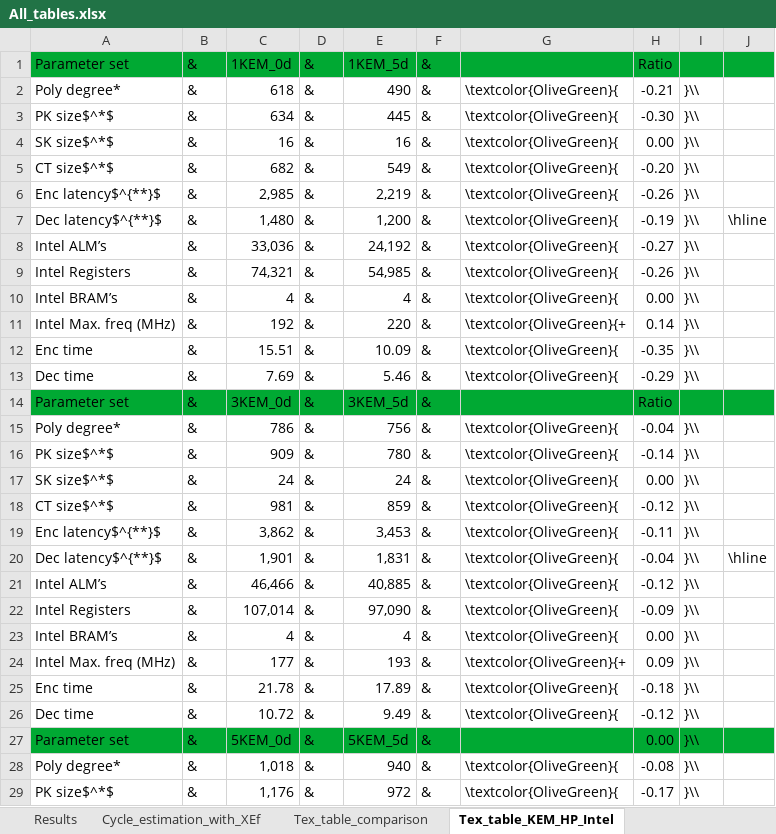
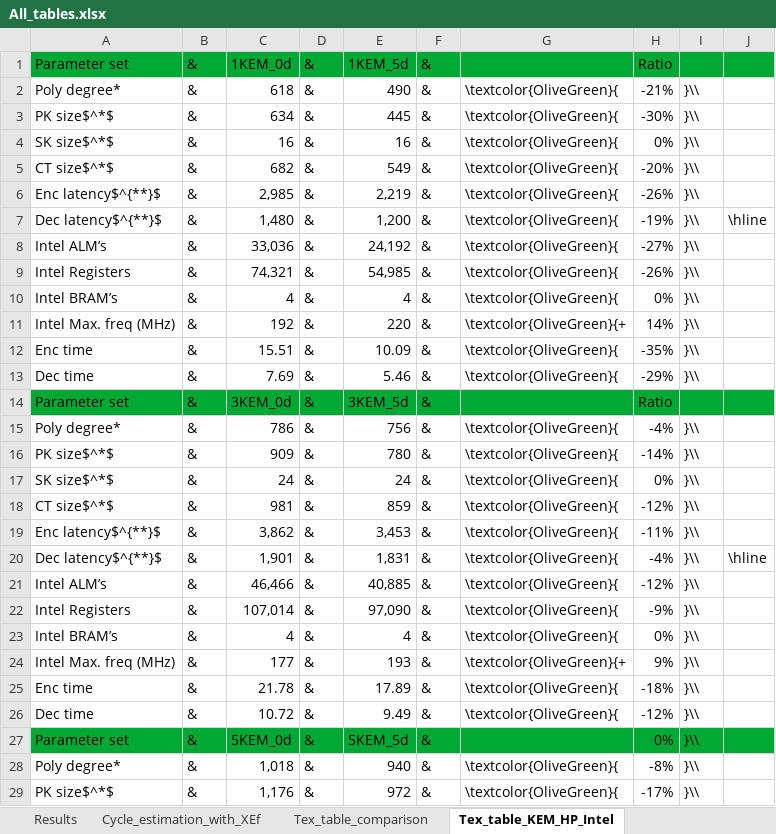
Before and after one commit to majerornimek/Round5_VHDL, an Excel workbook: Round5_full_hw/All_tables.xlsx, sheet Tex_table_KEM_HP_Intel, drawn as a sheet; only a part is shown; values as stored, in another font and other column widths than the file's, no borders; the diff covers the shown part only; the diff names each change by its address in the sheet, - before the commit and + after, or states it on an @@ line.

Commit message:
Update All_tables.xlsx

```diff
--- a/Round5_full_hw/All_tables.xlsx (sheet Tex_table_KEM_HP_Intel)
+++ b/Round5_full_hw/All_tables.xlsx (sheet Tex_table_KEM_HP_Intel)
-H2: -0.21
+H2: -21%
-H3: -0.30
+H3: -30%
-H4: 0.00
+H4: 0%
-H5: -0.20
+H5: -20%
-H6: -0.26
+H6: -26%
-H7: -0.19
+H7: -19%
-H8: -0.27
+H8: -27%
-H9: -0.26
+H9: -26%
-H10: 0.00
+H10: 0%
-H11: 0.14
+H11: 14%
-H12: -0.35
+H12: -35%
-H13: -0.29
+H13: -29%
-H15: -0.04
+H15: -4%
-H16: -0.14
+H16: -14%
-H17: 0.00
+H17: 0%
-H18: -0.12
+H18: -12%
-H19: -0.11
+H19: -11%
-H20: -0.04
+H20: -4%
-H21: -0.12
+H21: -12%
-H22: -0.09
+H22: -9%
-H23: 0.00
+H23: 0%
-H24: 0.09
+H24: 9%
-H25: -0.18
+H25: -18%
-H26: -0.12
+H26: -12%
-H27: 0.00
+H27: 0%
-H28: -0.08
+H28: -8%
-H29: -0.17
+H29: -17%
```
Also changed, not shown: 10 edited cells elsewhere in this sheet, sheet Tex_table_PKE_HP_Intel.
